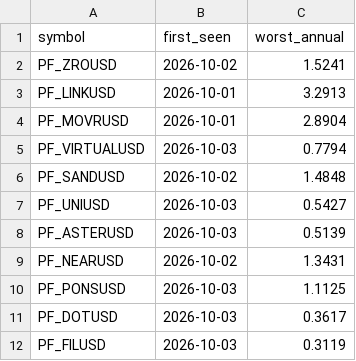
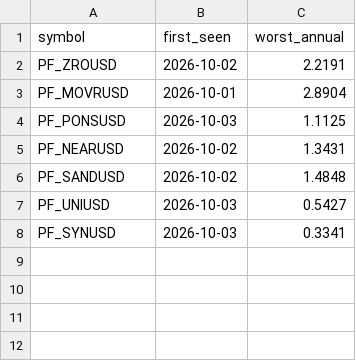
Before and after one commit to Li7wak865/pond-scanner, a CSV file: funding_state.csv, drawn as a sheet.

```diff
--- a/funding_state.csv
+++ b/funding_state.csv
@@ -1,12 +1,8 @@
 symbol,first_seen,worst_annual
-PF_ZROUSD,2026-10-02,1.5241
-PF_LINKUSD,2026-10-01,3.2913
+PF_ZROUSD,2026-10-02,2.2191
 PF_MOVRUSD,2026-10-01,2.8904
-PF_VIRTUALUSD,2026-10-03,0.7794
+PF_PONSUSD,2026-10-03,1.1125
+PF_NEARUSD,2026-10-02,1.3431
 PF_SANDUSD,2026-10-02,1.4848
 PF_UNIUSD,2026-10-03,0.5427
-PF_ASTERUSD,2026-10-03,0.5139
-PF_NEARUSD,2026-10-02,1.3431
-PF_PONSUSD,2026-10-03,1.1125
-PF_DOTUSD,2026-10-03,0.3617
-PF_FILUSD,2026-10-03,0.3119
+PF_SYNUSD,2026-10-03,0.3341
```
Also changed, not shown: history.csv, 1 other file.
